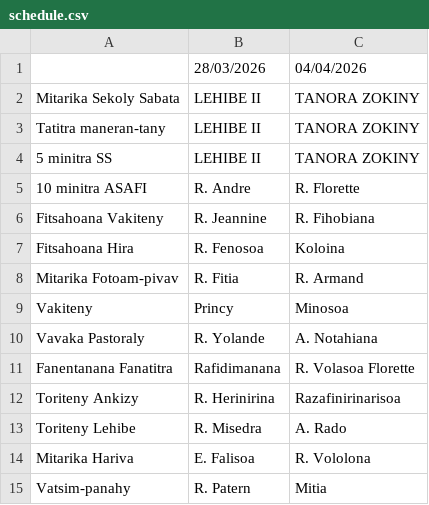
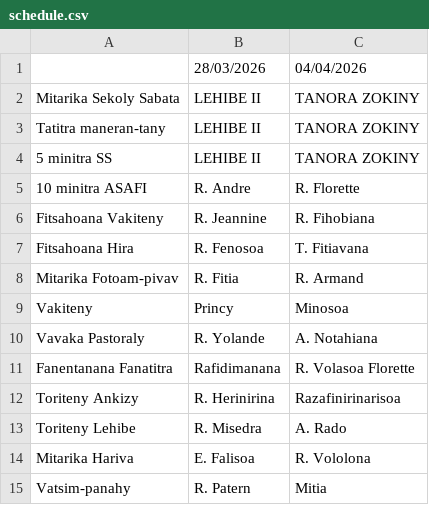
Before and after one commit to nainaw/fanompo, a CSV file: schedule.csv, drawn as a sheet.

Commit message:
Update schedule from Google Sheets (27/03/2026 10:16:05)

```diff
--- a/schedule.csv
+++ b/schedule.csv
@@ -6,3 +6,3 @@
 "Fitsahoana Vakiteny","R. Jeannine","R. Fihobiana"
-"Fitsahoana Hira","R. Fenosoa","Koloina"
+"Fitsahoana Hira","R. Fenosoa","T. Fitiavana"
 "Mitarika Fotoam-pivav","R. Fitia","R. Armand"
```
